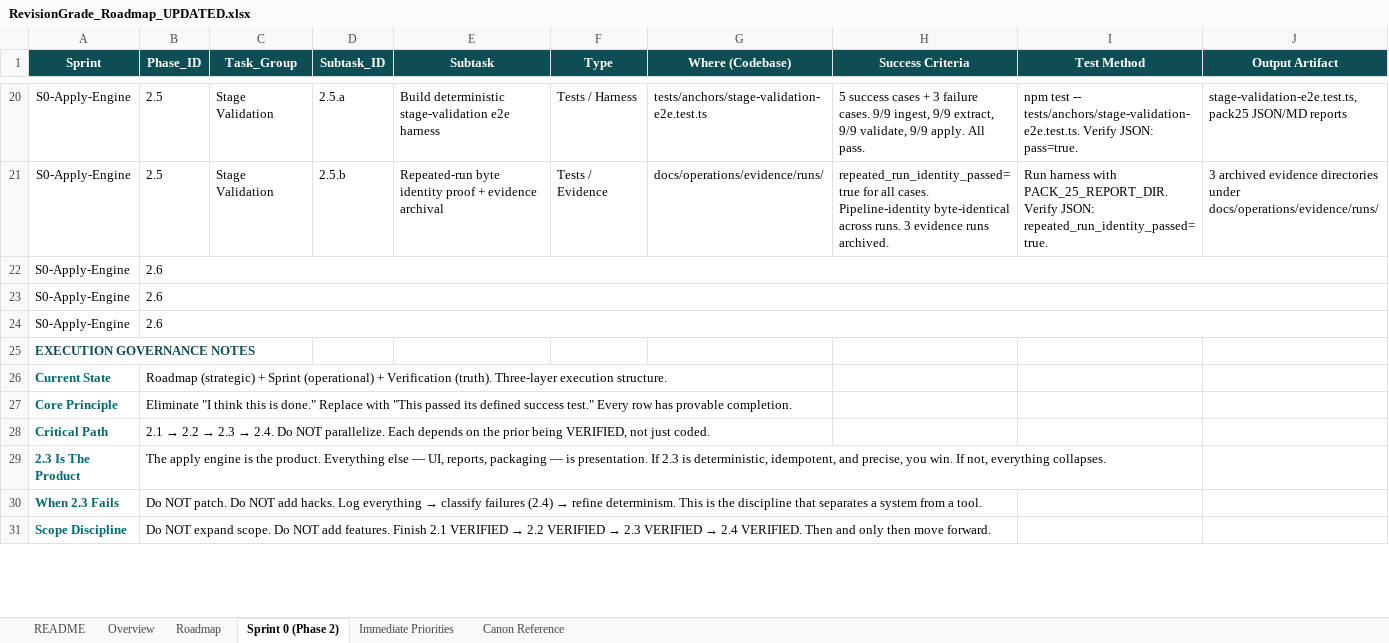
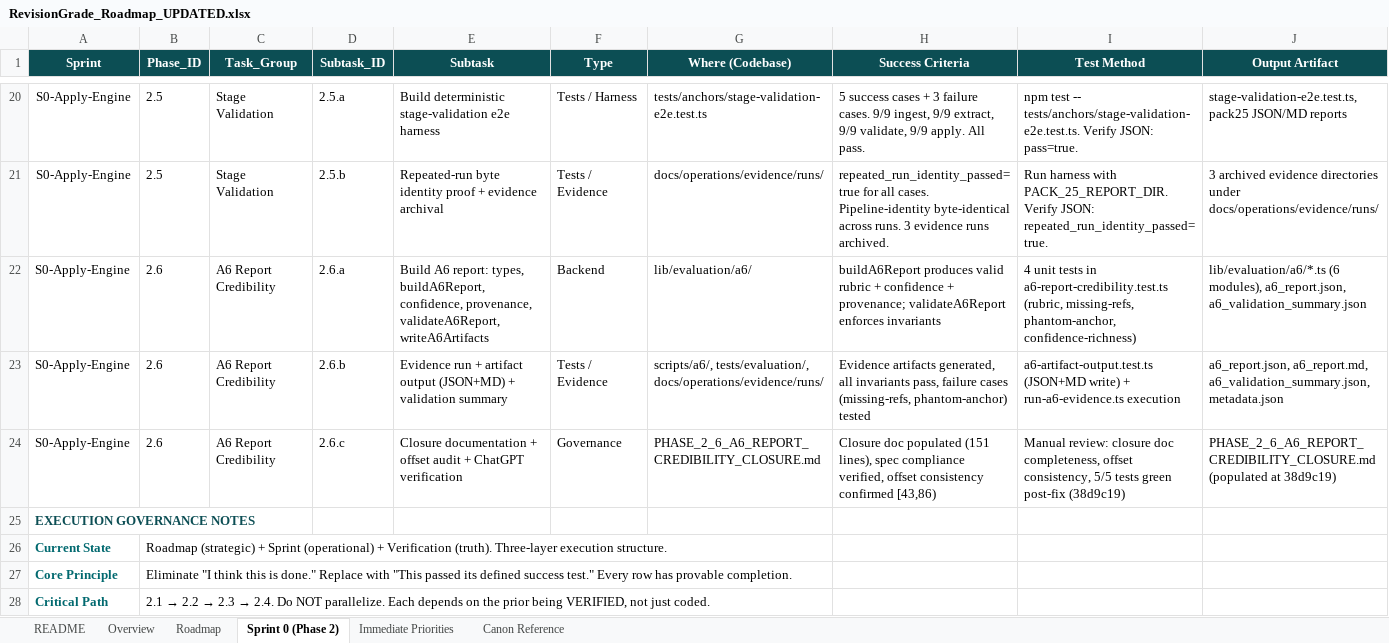
Before and after one commit to Mmeraw/literary-ai-partner, an Excel workbook: RevisionGrade_Roadmap_UPDATED.xlsx, sheet Sprint 0 (Phase 2), drawn as a sheet; only a part is shown, gaps mark what is left out; the shorter side is filled out with more unchanged rows; values as stored, in another font and other column widths than the file's, no borders; removed rows and columns are numbered as before the commit, all else as after; the diff names each change by its address in the sheet, - before the commit and + after, or states it on an @@ line.

Commit message:
roadmap: fix Sprint 0 2.6 subtasks (unmerge + populate), upgrade 2.6 to VERIFIED, ref 38d9c19

```diff
--- a/RevisionGrade_Roadmap_UPDATED.xlsx (sheet Sprint 0 (Phase 2))
+++ b/RevisionGrade_Roadmap_UPDATED.xlsx (sheet Sprint 0 (Phase 2))
-row 22: S0-Apply-Engine | 2.6
-row 23: S0-Apply-Engine | 2.6
-row 24: S0-Apply-Engine | 2.6
+row 22: S0-Apply-Engine | 2.6 | A6 Report Credibility | 2.6.a | Build A6 report: types, buildA6Report, confidence, provenance, validateA6Report, writeA6Artifacts | Backend | lib/evaluation/a6/ | buildA6Report produces valid rubric + confidence + provenance; validateA6Report enforces invariants | 4 unit tests in a6-report-credibility.test.ts (rubric, missing-refs, phantom-anchor, confidence-richness) | lib/evaluation/a6/*.ts (6 modules), a6_report.json, a6_validation_summary.json
+row 23: S0-Apply-Engine | 2.6 | A6 Report Credibility | 2.6.b | Evidence run + artifact output (JSON+MD) + validation summary | Tests / Evidence | scripts/a6/, tests/evaluation/, docs/operations/evidence/runs/ | Evidence artifacts generated, all invariants pass, failure cases (missing-refs, phantom-anchor) tested | a6-artifact-output.test.ts (JSON+MD write) + run-a6-evidence.ts execution | a6_report.json, a6_report.md, a6_validation_summary.json, metadata.json
+row 24: S0-Apply-Engine | 2.6 | A6 Report Credibility | 2.6.c | Closure documentation + offset audit + ChatGPT verification | Governance | PHASE_2_6_A6_REPORT_CREDIBILITY_CLOSURE.md | Closure doc populated (151 lines), spec compliance verified, offset consistency confirmed [43,86) | Manual review: closure doc completeness, offset consistency, 5/5 tests green post-fix (38d9c19) | PHASE_2_6_A6_REPORT_CREDIBILITY_CLOSURE.md (populated at 38d9c19)
```
Also changed, not shown: sheet README, sheet Roadmap.
